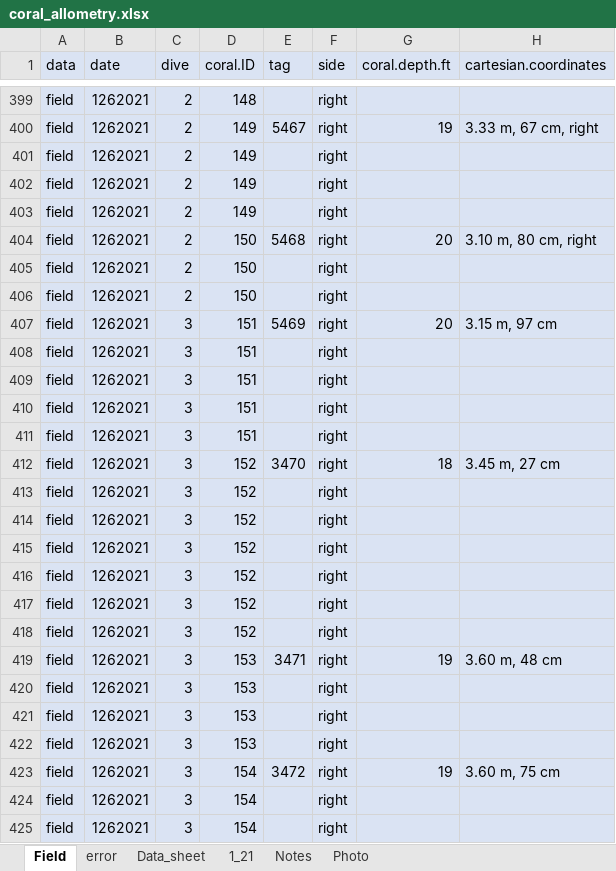
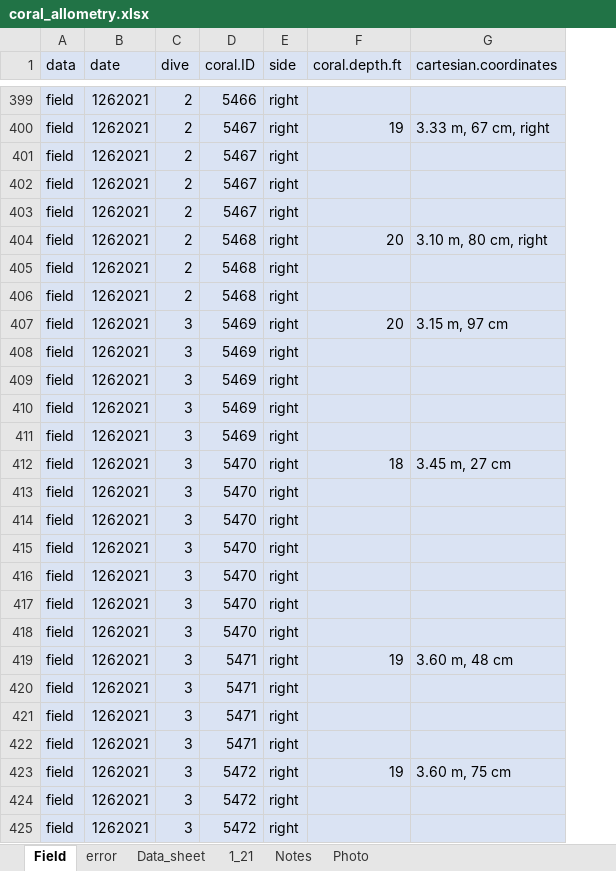
Before and after one commit to ninakbean/Benthic_interactions, an Excel workbook: Data/coral_allometry.xlsx, sheet Field, drawn as a sheet; only a part is shown, gaps mark what is left out; values as stored, in another font and other column widths than the file's, no borders; the diff covers the shown part only; the diff names each change by its address in the sheet, - before the commit and + after, or states it on an @@ line.

```diff
--- a/Data/coral_allometry.xlsx (sheet Field)
+++ b/Data/coral_allometry.xlsx (sheet Field)
-column E (tag), rows 400-423: 5467 |  |  |  | 5468 |  |  | 5469 |  |  |  |  | 3470 |  |  |  |  |  |  | 3471 |  |  |  | 3472
-D399 (coral.ID): 148
+D399 (coral.ID): 5466
-D400:D403 (coral.ID): 149
+D400:D403 (coral.ID): 5467
-D404:D406 (coral.ID): 150
+D404:D406 (coral.ID): 5468
-D407:D411 (coral.ID): 151
+D407:D411 (coral.ID): 5469
-D412:D418 (coral.ID): 152
+D412:D418 (coral.ID): 5470
-D419:D422 (coral.ID): 153
+D419:D422 (coral.ID): 5471
-D423:D425 (coral.ID): 154
+D423:D425 (coral.ID): 5472
```
Also changed, not shown: 74 edited cells elsewhere in this sheet, sheet Notes, formulas that keep their value, 6 other files.
